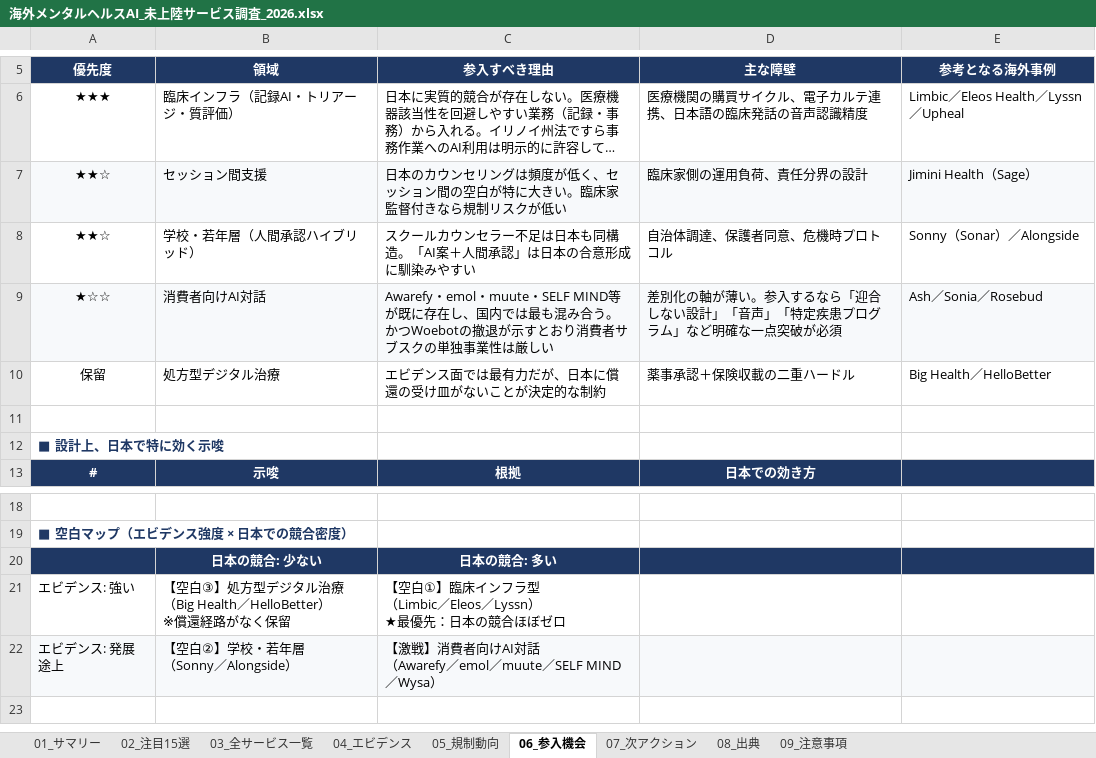
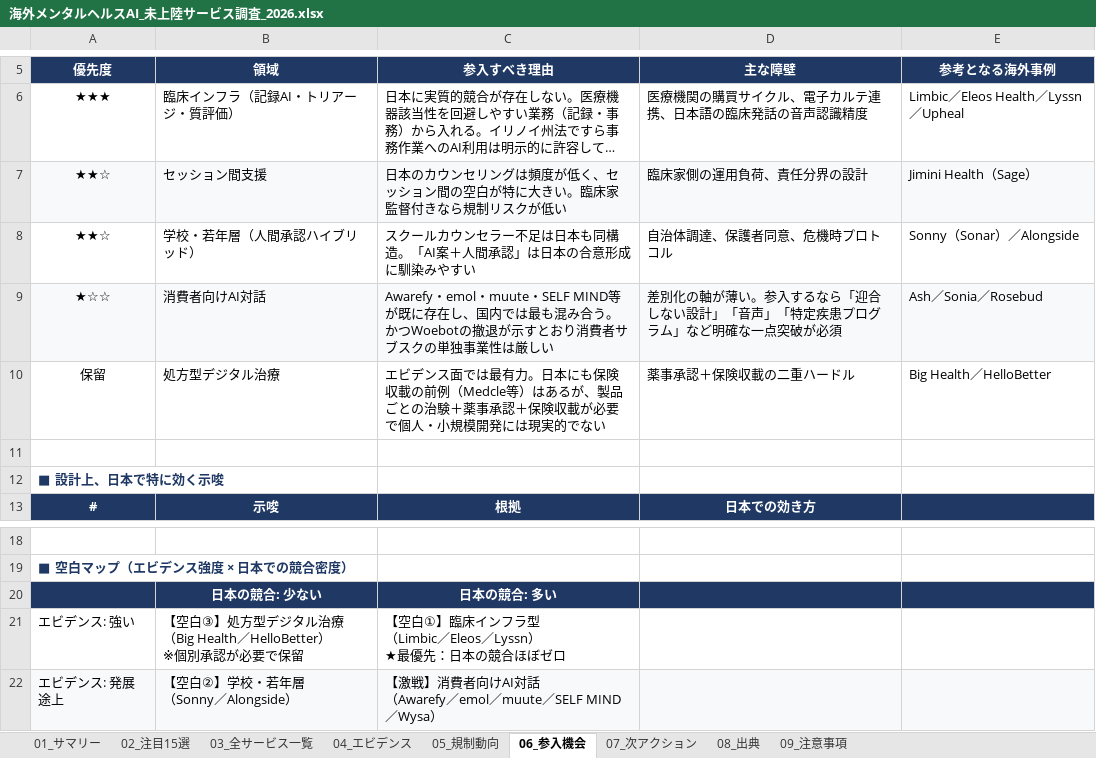
Before and after one commit to hanacelcl-dot/anger-guide, an Excel workbook: 海外メンタルヘルスAI_未上陸サービス調査_2026.xlsx, sheet 06_参入機会, drawn as a sheet; only a part is shown, gaps mark what is left out; long unchanged cells end in …; values as stored, in another font and other column widths than the file's, no borders; ↵ is a line break in a cell; the diff names each change by its address in the sheet, - before the commit and + after, or states it on an @@ line.

```diff
--- a/海外メンタルヘルスAI_未上陸サービス調査_2026.xlsx (sheet 06_参入機会)
+++ b/海外メンタルヘルスAI_未上陸サービス調査_2026.xlsx (sheet 06_参入機会)
-C10 (参入すべき理由): …は最有力だが、日本に償還の受け皿がないことが決定的な制約
+C10 (参入すべき理由): …は最有力。日本にも保険収載の前例（Medcle等）はあるが、製品ごとの治験＋薬事承認＋保険収載が必要で個人・小規模開発には現実的でない
-B21 (領域): …HelloBetter） ↵ ※償還経路がなく保留
+B21 (領域): …HelloBetter） ↵ ※個別承認が必要で保留
```
Also changed, not shown: sheet 09_注意事項, sheet 05_規制動向, sheet 02_注目15選, 2 other files.
